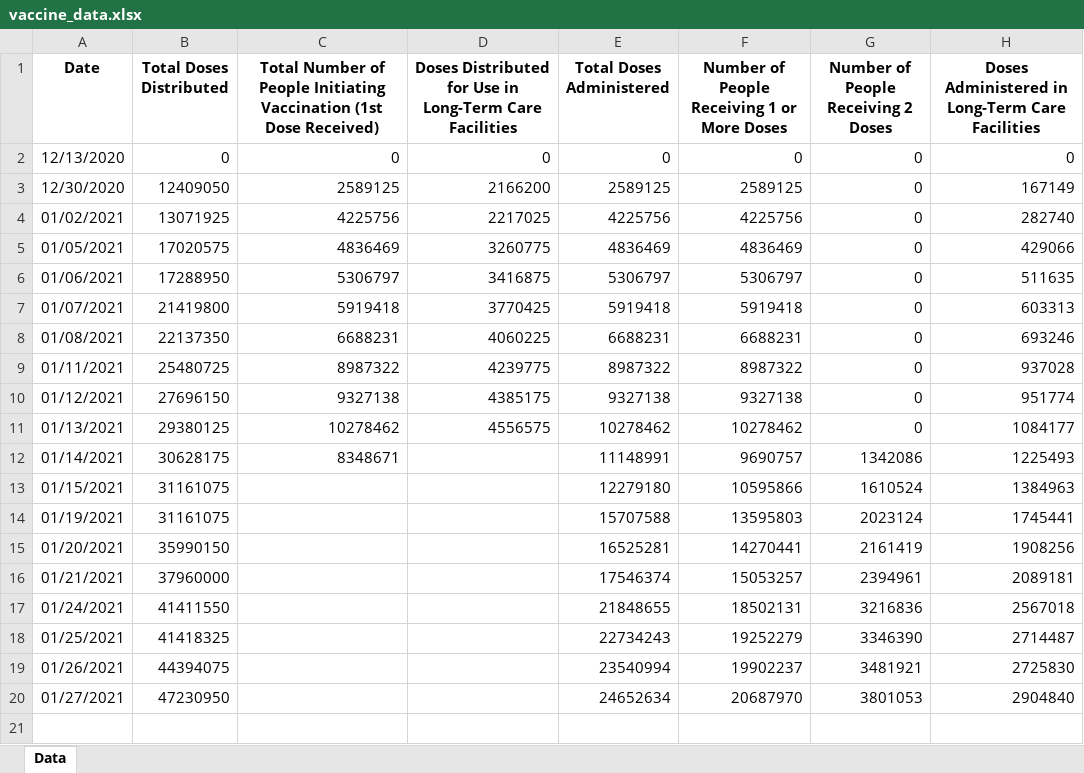
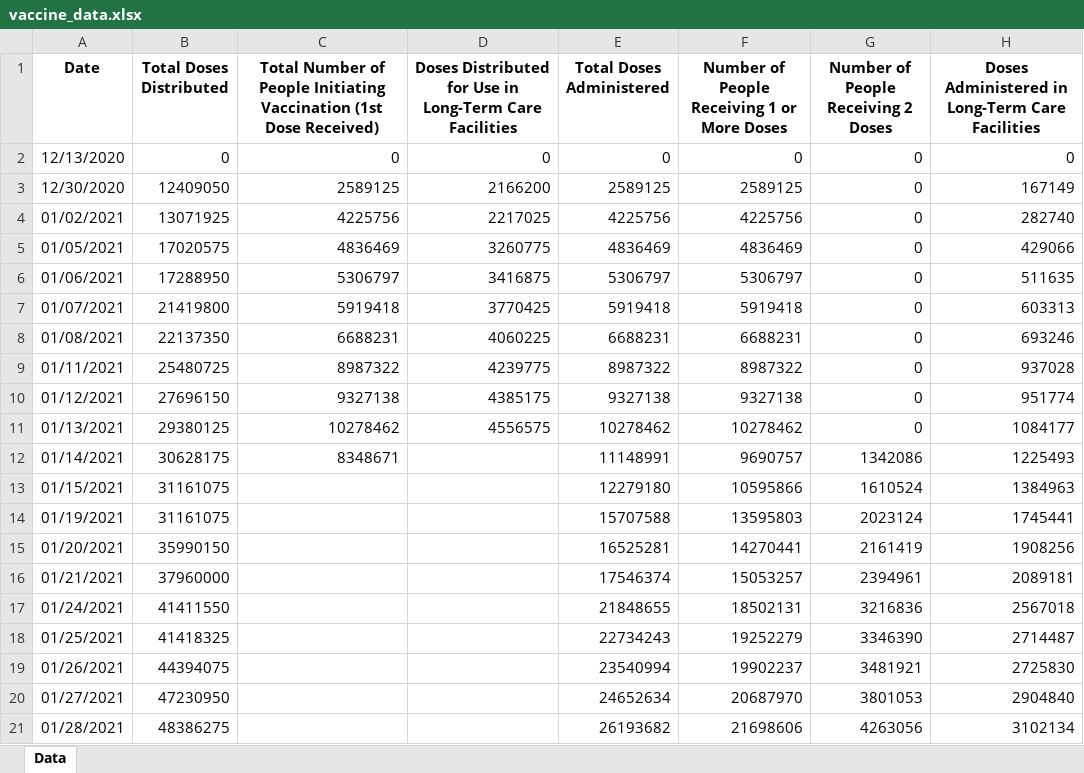
Before and after one commit to elipivo/vaccine_track, an Excel workbook: vaccine_data.xlsx, sheet Data, drawn as a sheet; values as stored, in another font and other column widths than the file's, no borders; the diff names each change by its address in the sheet, - before the commit and + after, or states it on an @@ line.

```diff
--- a/vaccine_data.xlsx (sheet Data)
+++ b/vaccine_data.xlsx (sheet Data)
+row 21: 01/28/2021 | 48386275 |  |  | 26193682 | 21698606 | 4263056 | 3102134
```
Also changed, not shown: vaccine_plot.xlsx, 2 other files.
